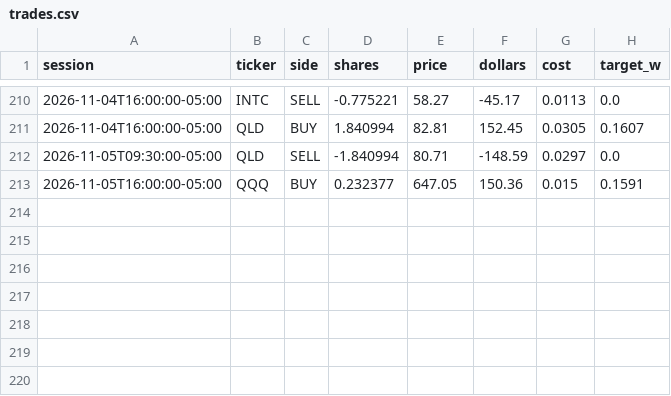
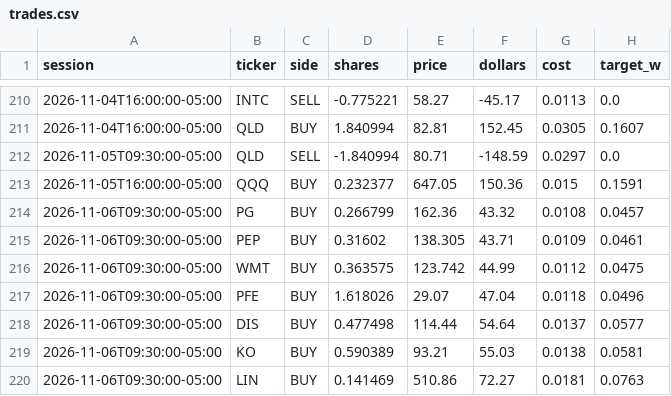
Before and after one commit to CSAyush/quantbot, a CSV file: paper_state/hf/accounts/shadow-alt/trades.csv, drawn as a sheet; only a part is shown, gaps mark what is left out.

```diff
--- a/paper_state/hf/accounts/shadow-alt/trades.csv
+++ b/paper_state/hf/accounts/shadow-alt/trades.csv
@@ -213 +213,8 @@ session,ticker,side,shares,price,dollars,cost,target_w
 2026-11-05T16:00:00-05:00,QQQ,BUY,0.232377,647.05,150.36,0.015,0.1591
+2026-11-06T09:30:00-05:00,PG,BUY,0.266799,162.36,43.32,0.0108,0.0457
+2026-11-06T09:30:00-05:00,PEP,BUY,0.31602,138.305,43.71,0.0109,0.0461
+2026-11-06T09:30:00-05:00,WMT,BUY,0.363575,123.742,44.99,0.0112,0.0475
+2026-11-06T09:30:00-05:00,PFE,BUY,1.618026,29.07,47.04,0.0118,0.0496
+2026-11-06T09:30:00-05:00,DIS,BUY,0.477498,114.44,54.64,0.0137,0.0577
+2026-11-06T09:30:00-05:00,KO,BUY,0.590389,93.21,55.03,0.0138,0.0581
+2026-11-06T09:30:00-05:00,LIN,BUY,0.141469,510.86,72.27,0.0181,0.0763
```
Also changed, not shown: paper_state/hf/accounts/shadow-alt/history.csv, paper_state/hf/accounts/shadow-growth/history.csv, 14 other files.
